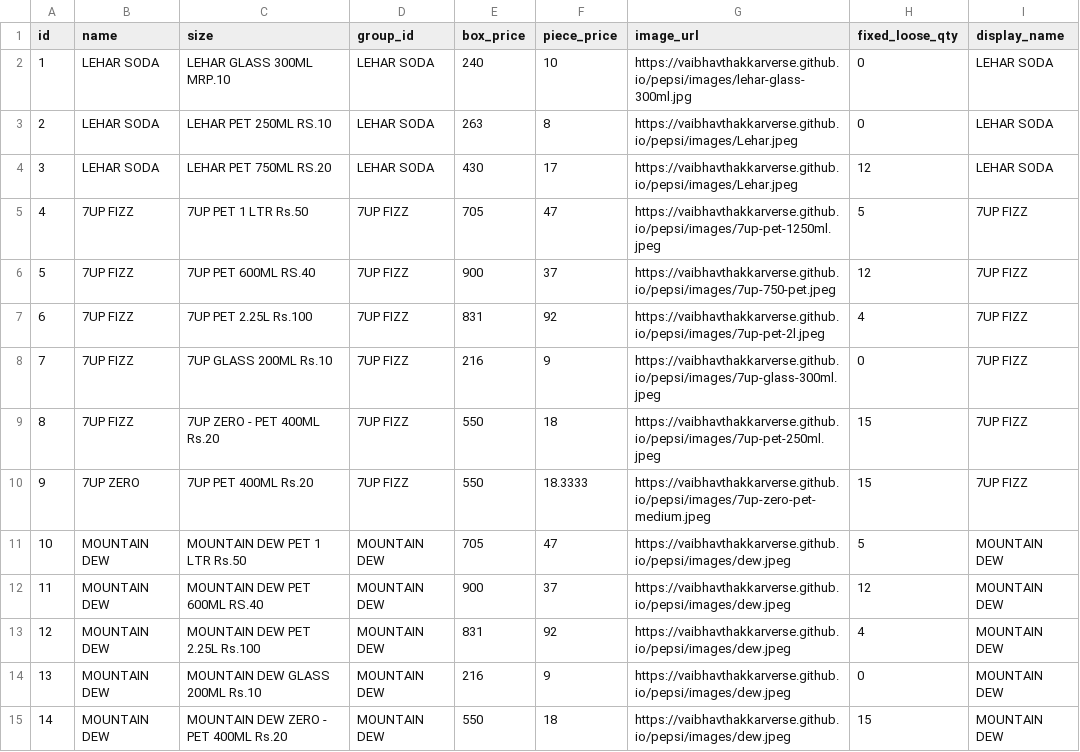
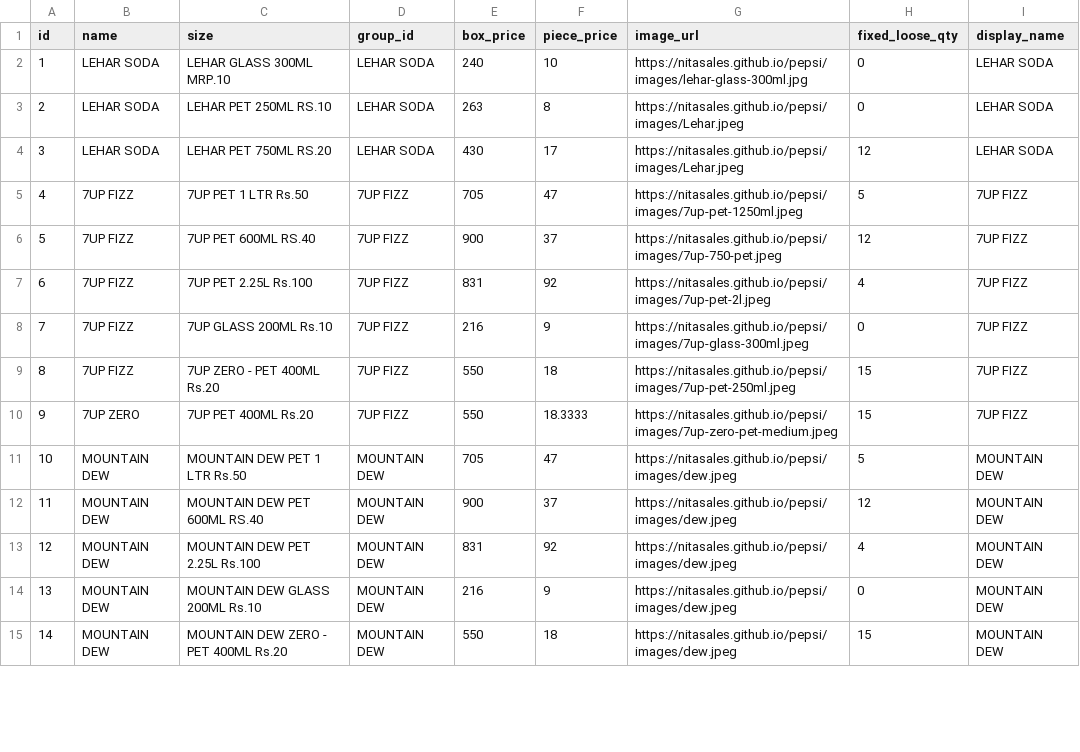
Before and after one commit to nitasales/pepsi, a CSV file: products.csv, drawn as a sheet; only a part is shown; the diff covers the shown part only.

Commit message:
Update products.csv

```diff
--- a/products.csv
+++ b/products.csv
@@ -1,15 +1,15 @@
 id,name,size,group_id,box_price,piece_price,image_url,fixed_loose_qty,display_name
-1,LEHAR SODA,LEHAR GLASS 300ML MRP.10,LEHAR SODA,240,10,https://vaibhavthakkarverse.github.io/pepsi/images/lehar-glass-300ml.jpg,0,LEHAR SODA
-2,LEHAR SODA,LEHAR PET 250ML RS.10,LEHAR SODA,263,8,https://vaibhavthakkarverse.github.io/pepsi/images/Lehar.jpeg,0,LEHAR SODA
-3,LEHAR SODA,LEHAR PET 750ML RS.20,LEHAR SODA,430,17,https://vaibhavthakkarverse.github.io/pepsi/images/Lehar.jpeg,12,LEHAR SODA
-4,7UP FIZZ,7UP PET 1 LTR Rs.50,7UP FIZZ,705,47,https://vaibhavthakkarverse.github.io/pepsi/images/7up-pet-1250ml.jpeg,5,7UP FIZZ
-5,7UP FIZZ,7UP PET 600ML RS.40,7UP FIZZ,900,37,https://vaibhavthakkarverse.github.io/pepsi/images/7up-750-pet.jpeg,12,7UP FIZZ
-6,7UP FIZZ,7UP PET 2.25L Rs.100,7UP FIZZ,831,92,https://vaibhavthakkarverse.github.io/pepsi/images/7up-pet-2l.jpeg,4,7UP FIZZ
-7,7UP FIZZ,7UP GLASS 200ML Rs.10,7UP FIZZ,216,9,https://vaibhavthakkarverse.github.io/pepsi/images/7up-glass-300ml.jpeg,0,7UP FIZZ
-8,7UP FIZZ,7UP ZERO - PET 400ML Rs.20,7UP FIZZ,550,18,https://vaibhavthakkarverse.github.io/pepsi/images/7up-pet-250ml.jpeg,15,7UP FIZZ
-9,7UP ZERO,7UP PET 400ML Rs.20,7UP FIZZ,550,18.3333,https://vaibhavthakkarverse.github.io/pepsi/images/7up-zero-pet-medium.jpeg,15,7UP FIZZ
-10,MOUNTAIN DEW,MOUNTAIN DEW PET 1 LTR Rs.50,MOUNTAIN DEW,705,47,https://vaibhavthakkarverse.github.io/pepsi/images/dew.jpeg,5,MOUNTAIN DEW
-11,MOUNTAIN DEW,MOUNTAIN DEW PET 600ML RS.40,MOUNTAIN DEW,900,37,https://vaibhavthakkarverse.github.io/pepsi/images/dew.jpeg,12,MOUNTAIN DEW
-12,MOUNTAIN DEW,MOUNTAIN DEW PET 2.25L Rs.100,MOUNTAIN DEW,831,92,https://vaibhavthakkarverse.github.io/pepsi/images/dew.jpeg,4,MOUNTAIN DEW
-13,MOUNTAIN DEW,MOUNTAIN DEW GLASS 200ML Rs.10,MOUNTAIN DEW,216,9,https://vaibhavthakkarverse.github.io/pepsi/images/dew.jpeg,0,MOUNTAIN DEW
-14,MOUNTAIN DEW,MOUNTAIN DEW ZERO - PET 400ML Rs.20,MOUNTAIN DEW,550,18,https://vaibhavthakkarverse.github.io/pepsi/images/dew.jpeg,15,MOUNTAIN DEW
+1,LEHAR SODA,LEHAR GLASS 300ML MRP.10,LEHAR SODA,240,10,https://nitasales.github.io/pepsi/images/lehar-glass-300ml.jpg,0,LEHAR SODA
+2,LEHAR SODA,LEHAR PET 250ML RS.10,LEHAR SODA,263,8,https://nitasales.github.io/pepsi/images/Lehar.jpeg,0,LEHAR SODA
+3,LEHAR SODA,LEHAR PET 750ML RS.20,LEHAR SODA,430,17,https://nitasales.github.io/pepsi/images/Lehar.jpeg,12,LEHAR SODA
+4,7UP FIZZ,7UP PET 1 LTR Rs.50,7UP FIZZ,705,47,https://nitasales.github.io/pepsi/images/7up-pet-1250ml.jpeg,5,7UP FIZZ
+5,7UP FIZZ,7UP PET 600ML RS.40,7UP FIZZ,900,37,https://nitasales.github.io/pepsi/images/7up-750-pet.jpeg,12,7UP FIZZ
+6,7UP FIZZ,7UP PET 2.25L Rs.100,7UP FIZZ,831,92,https://nitasales.github.io/pepsi/images/7up-pet-2l.jpeg,4,7UP FIZZ
+7,7UP FIZZ,7UP GLASS 200ML Rs.10,7UP FIZZ,216,9,https://nitasales.github.io/pepsi/images/7up-glass-300ml.jpeg,0,7UP FIZZ
+8,7UP FIZZ,7UP ZERO - PET 400ML Rs.20,7UP FIZZ,550,18,https://nitasales.github.io/pepsi/images/7up-pet-250ml.jpeg,15,7UP FIZZ
+9,7UP ZERO,7UP PET 400ML Rs.20,7UP FIZZ,550,18.3333,https://nitasales.github.io/pepsi/images/7up-zero-pet-medium.jpeg,15,7UP FIZZ
+10,MOUNTAIN DEW,MOUNTAIN DEW PET 1 LTR Rs.50,MOUNTAIN DEW,705,47,https://nitasales.github.io/pepsi/images/dew.jpeg,5,MOUNTAIN DEW
+11,MOUNTAIN DEW,MOUNTAIN DEW PET 600ML RS.40,MOUNTAIN DEW,900,37,https://nitasales.github.io/pepsi/images/dew.jpeg,12,MOUNTAIN DEW
+12,MOUNTAIN DEW,MOUNTAIN DEW PET 2.25L Rs.100,MOUNTAIN DEW,831,92,https://nitasales.github.io/pepsi/images/dew.jpeg,4,MOUNTAIN DEW
+13,MOUNTAIN DEW,MOUNTAIN DEW GLASS 200ML Rs.10,MOUNTAIN DEW,216,9,https://nitasales.github.io/pepsi/images/dew.jpeg,0,MOUNTAIN DEW
+14,MOUNTAIN DEW,MOUNTAIN DEW ZERO - PET 400ML Rs.20,MOUNTAIN DEW,550,18,https://nitasales.github.io/pepsi/images/dew.jpeg,15,MOUNTAIN DEW
```
Also changed, not shown: 76 edited cells elsewhere in this file.
